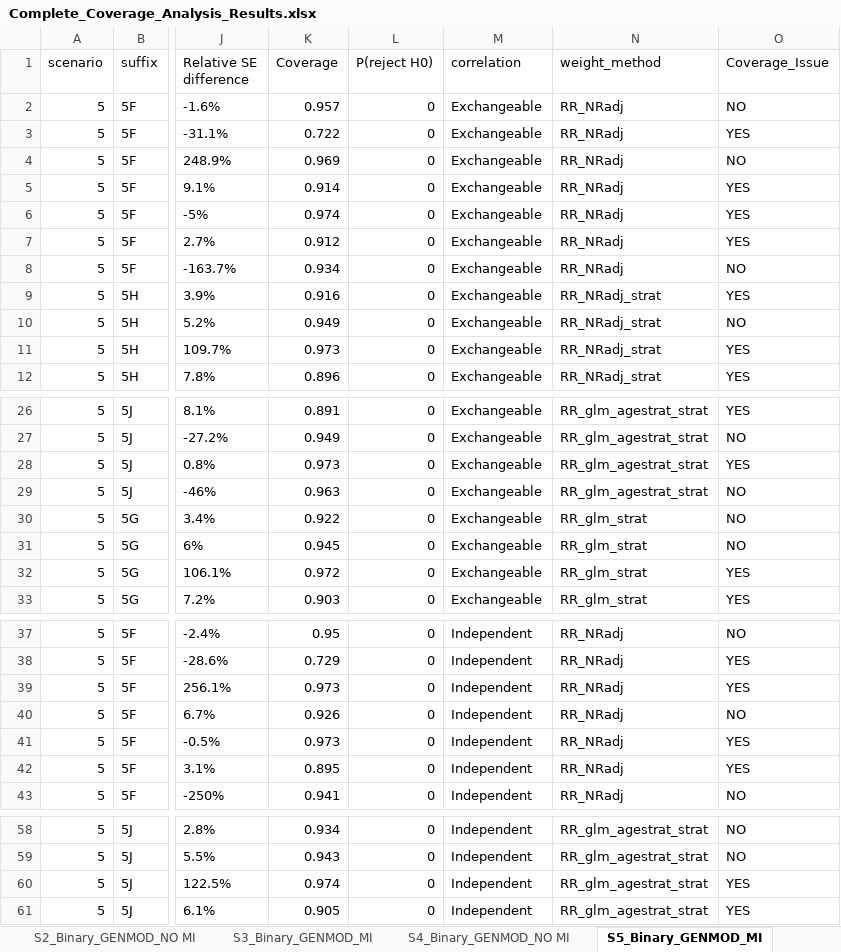
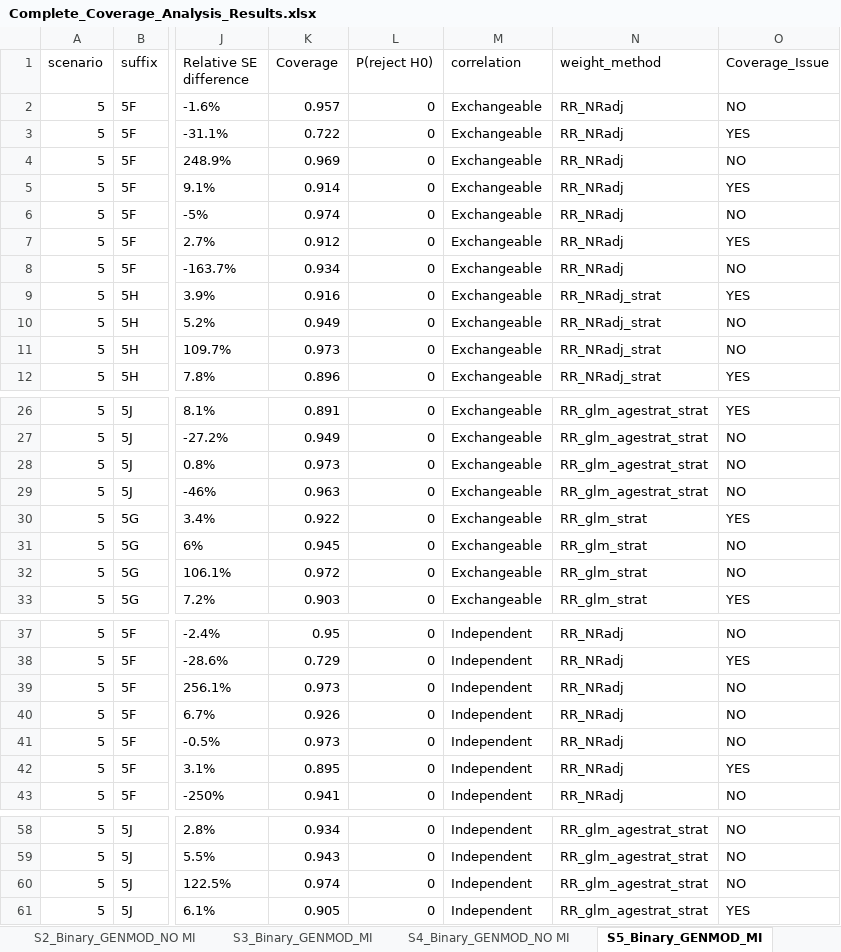
Before and after one commit to zhaobeibo/HCHS_simulation, an Excel workbook: output/Complete_Coverage_Analysis_Results.xlsx, sheet S5_Binary_GENMOD_MI, drawn as a sheet; only a part is shown, gaps mark what is left out; values as stored, in another font and other column widths than the file's, no borders; the diff covers the shown part only; the diff names each change by its address in the sheet, - before the commit and + after, or states it on an @@ line.

```diff
--- a/output/Complete_Coverage_Analysis_Results.xlsx (sheet S5_Binary_GENMOD_MI)
+++ b/output/Complete_Coverage_Analysis_Results.xlsx (sheet S5_Binary_GENMOD_MI)
-O6 (Coverage_Issue): YES
+O6 (Coverage_Issue): NO
-O11 (Coverage_Issue): YES
+O11 (Coverage_Issue): NO
-O28 (Coverage_Issue): YES
+O28 (Coverage_Issue): NO
-O30 (Coverage_Issue): NO
+O30 (Coverage_Issue): YES
-O32 (Coverage_Issue): YES
+O32 (Coverage_Issue): NO
-O39 (Coverage_Issue): YES
+O39 (Coverage_Issue): NO
-O41 (Coverage_Issue): YES
+O41 (Coverage_Issue): NO
-O60 (Coverage_Issue): YES
+O60 (Coverage_Issue): NO
```
Also changed, not shown: 1 edited cell elsewhere in this sheet, sheet Coverage_Issues_Summary, sheet Raw_Summary_Data, sheet Binary_Outcome__PROC_GENMOD, sheet Continuous_Outcome__PROC_GENMOD, sheet S1_Binary_GENMOD_MI, sheet S6_Binary_GENMOD_NO MI, 7 more sheets, 4 other files.
